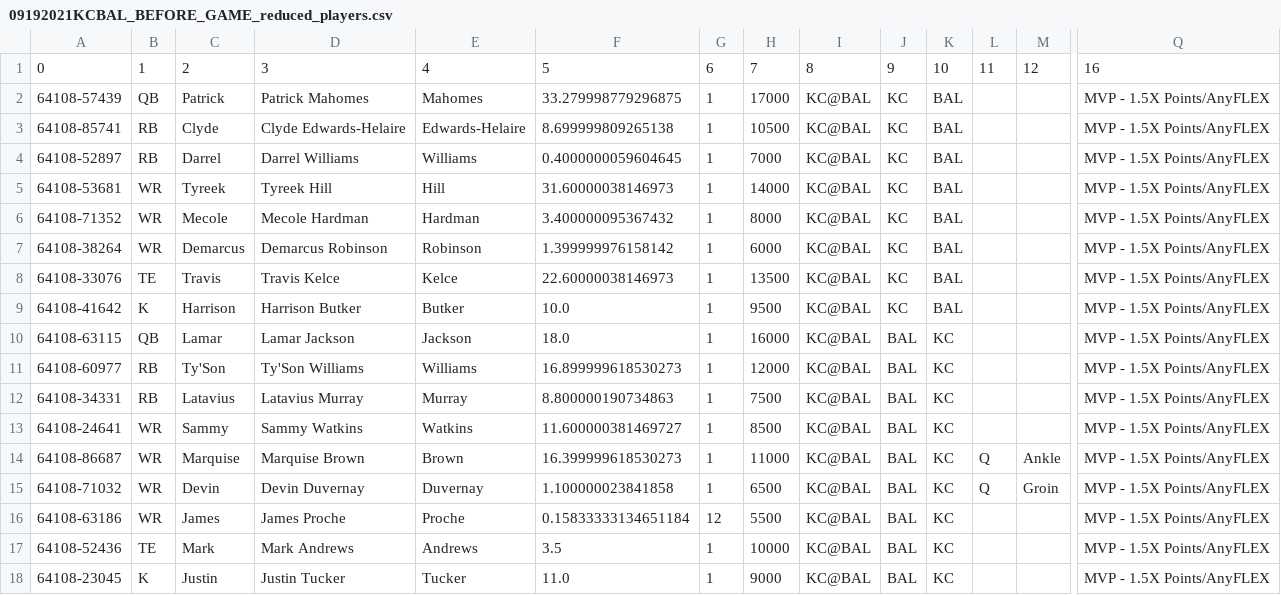
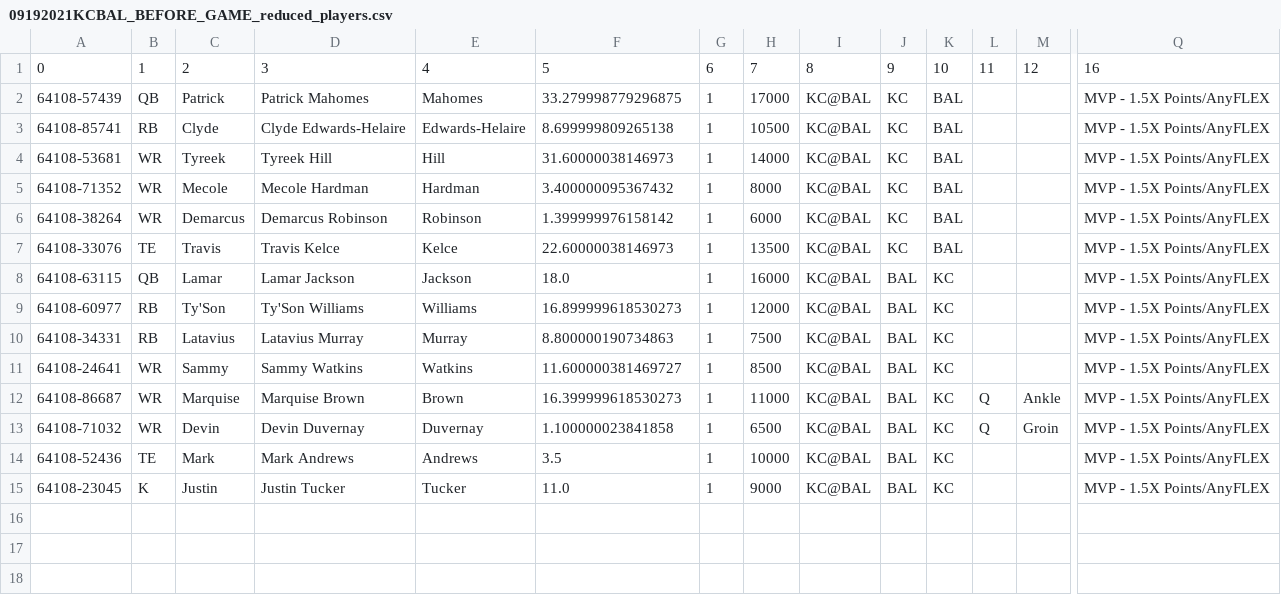
Before and after one commit to ssisk44/NFLDataScienceProject, a CSV file: DFS/DFS_DATA/DFS_FILES/2021/Week2/09192021KCBAL_BEFORE_GAME_reduced_players.csv, drawn as a sheet; only a part is shown, gaps mark what is left out; rows hold the shown columns only; the diff names each change by its address in the sheet, - before the commit and + after, or states it on an @@ line.

Commit message:
Create Analysis Tables 95% Complete!!!!!!!!!!!! *** very proud of the work and quality put into this function! Obviously could be cleaner but the data output is exactly what I needed :)
-variable dictionaries for year based teams needed

```diff
--- a/DFS/DFS_DATA/DFS_FILES/2021/Week2/09192021KCBAL_BEFORE_GAME_reduced_players.csv
+++ b/DFS/DFS_DATA/DFS_FILES/2021/Week2/09192021KCBAL_BEFORE_GAME_reduced_players.csv
-row 4: 64108-52897 | RB | Darrel | Darrel Williams | Williams | 0.4000000059604645 | 1 | 7000 | KC@BAL | KC | BAL |  |  | MVP - 1.5X Points/AnyFLEX
-row 9: 64108-41642 | K | Harrison | Harrison Butker | Butker | 10.0 | 1 | 9500 | KC@BAL | KC | BAL |  |  | MVP - 1.5X Points/AnyFLEX
-row 16: 64108-63186 | WR | James | James Proche | Proche | 0.15833333134651184 | 12 | 5500 | KC@BAL | BAL | KC |  |  | MVP - 1.5X Points/AnyFLEX
```
Also changed, not shown: DFS/DFS_DATA/DFS_FILES/09192021KCBAL_reduced_players.csv, 5 other files.
